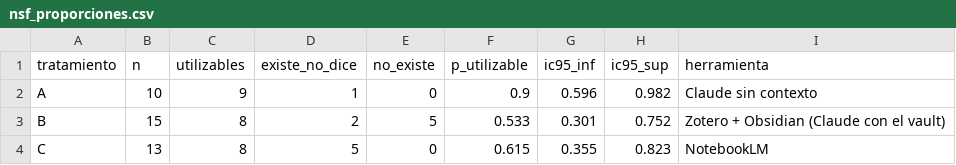
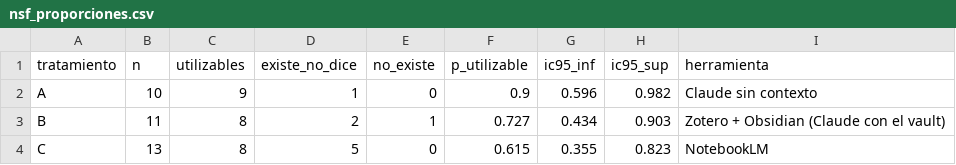
Before and after one commit to osmateoramos/Proyecto-Final-PISA, a CSV file: Proyecto_PISA/salidas/nsf_proporciones.csv, drawn as a sheet.

```diff
--- a/Proyecto_PISA/salidas/nsf_proporciones.csv
+++ b/Proyecto_PISA/salidas/nsf_proporciones.csv
@@ -2,3 +2,3 @@
 A;10;9;1;0;0.9;0.596;0.982;Claude sin contexto
-B;15;8;2;5;0.533;0.301;0.752;Zotero + Obsidian (Claude con el vault)
+B;11;8;2;1;0.727;0.434;0.903;Zotero + Obsidian (Claude con el vault)
 C;13;8;5;0;0.615;0.355;0.823;NotebookLM
```
Also changed, not shown: Proyecto_PISA/salidas/nsf_acuerdo.csv, Proyecto_PISA/salidas/nsf_desacuerdos.csv, 8 other files.
